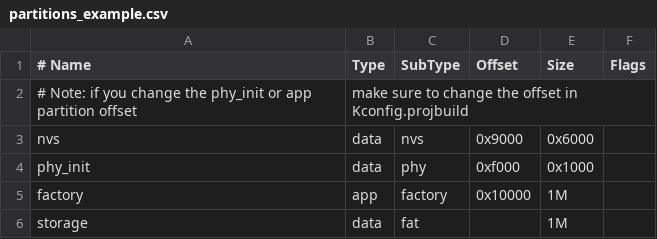
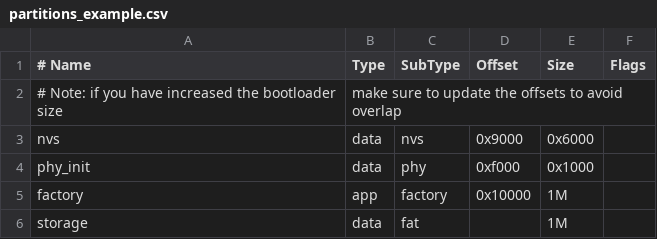
Before and after one commit to suprmat95/followifier-1, a CSV file: board/followifier/partitions_example.csv, drawn as a sheet; removed rows and columns are numbered as before the commit, all else as after; the diff names each change by its address in the sheet, - before the commit and + after, or states it on an @@ line.

Commit message:
Pulling esp-idf/examples/wifi/simple-sniffer

```diff
--- a/board/followifier/partitions_example.csv
+++ b/board/followifier/partitions_example.csv
-row 2: # Note: if you change the phy_init or app partition offset | make sure to change the offset in Kconfig.projbuild
+row 2: # Note: if you have increased the bootloader size | make sure to update the offsets to avoid overlap
```
Also changed, not shown: 8 other files.
